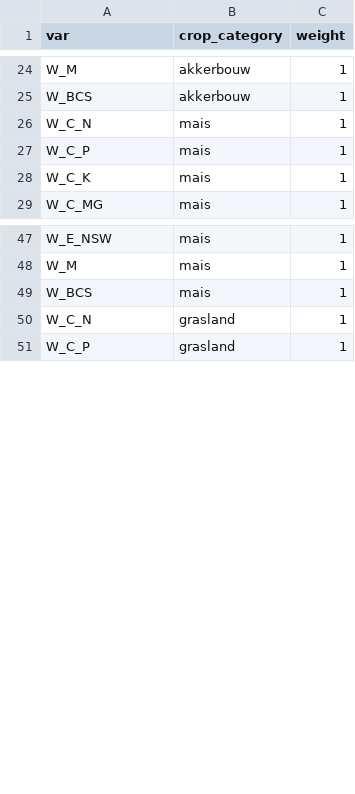
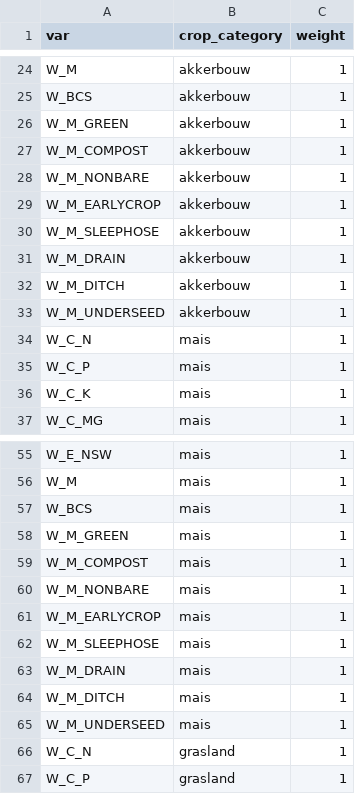
Before and after one commit to AgroCares/Open-Bodem-Index-Calculator, a CSV file: DEV/weight_obic.csv, drawn as a sheet; only a part is shown, gaps mark what is left out; the diff covers the shown part only.

Commit message:
add weights for management practices

```diff
--- a/DEV/weight_obic.csv
+++ b/DEV/weight_obic.csv
@@ -25,2 +25,10 @@ W_M;akkerbouw;1
 W_BCS;akkerbouw;1
+W_M_GREEN;akkerbouw;1
+W_M_COMPOST;akkerbouw;1
+W_M_NONBARE;akkerbouw;1
+W_M_EARLYCROP;akkerbouw;1
+W_M_SLEEPHOSE;akkerbouw;1
+W_M_DRAIN;akkerbouw;1
+W_M_DITCH;akkerbouw;1
+W_M_UNDERSEED;akkerbouw;1
 W_C_N;mais;1
@@ -49,2 +57,10 @@ W_M;mais;1
 W_BCS;mais;1
+W_M_GREEN;mais;1
+W_M_COMPOST;mais;1
+W_M_NONBARE;mais;1
+W_M_EARLYCROP;mais;1
+W_M_SLEEPHOSE;mais;1
+W_M_DRAIN;mais;1
+W_M_DITCH;mais;1
+W_M_UNDERSEED;mais;1
 W_C_N;grasland;1
```
Also changed, not shown: 16 added rows elsewhere in this file, 1 other file.
